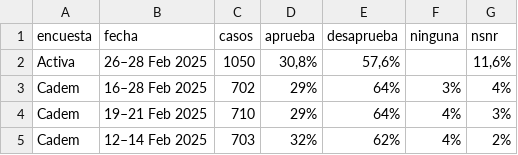
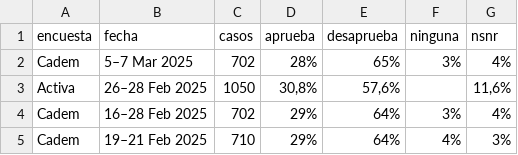
Before and after one commit to dataista-studio/datos-abiertos, a CSV file: aprobacion_presidencial_gabriel_boric.csv, drawn as a sheet; only a part is shown; the shorter side is filled out with more unchanged rows; the diff names each change by its address in the sheet, - before the commit and + after, or states it on an @@ line.

Commit message:
Update aprobacion_presidencial_gabriel_boric.csv

```diff
--- a/aprobacion_presidencial_gabriel_boric.csv
+++ b/aprobacion_presidencial_gabriel_boric.csv
+row 2: Cadem | 5–7 Mar 2025 | 702 | 28% | 65% | 3% | 4%
```
